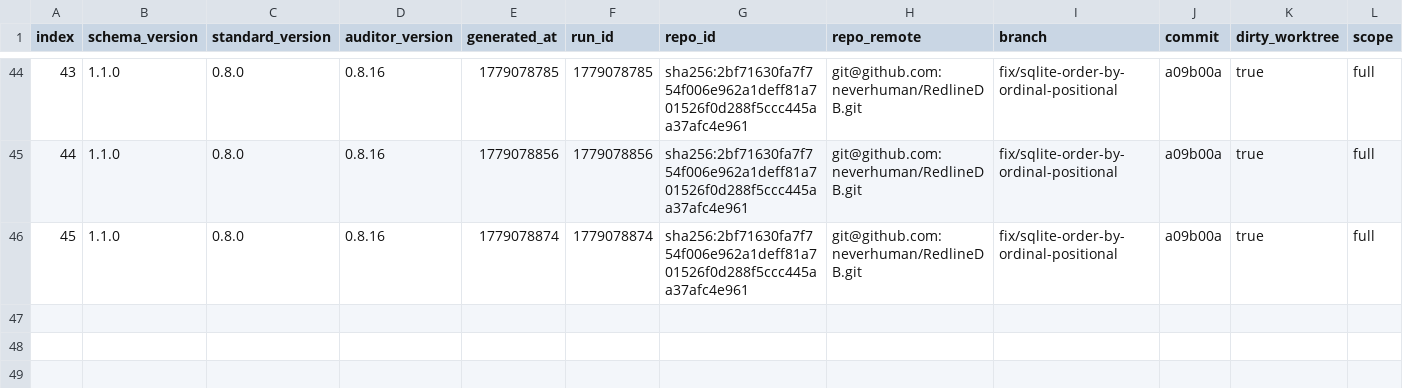
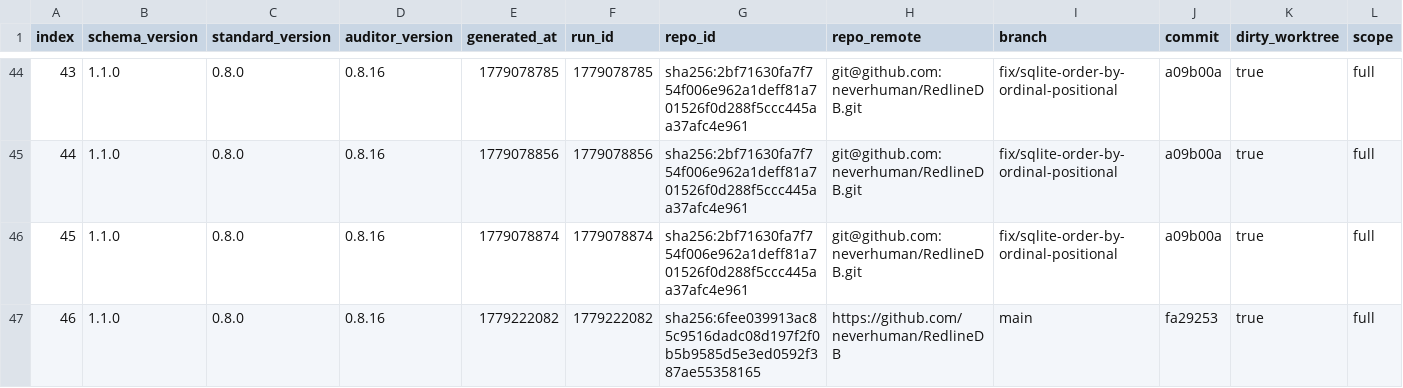
Before and after one commit to neverhuman/RedlineDB, a CSV file: agent/score-history.csv, drawn as a sheet; only a part is shown, gaps mark what is left out; rows hold the shown columns only; the diff names each change by its address in the sheet, - before the commit and + after, or states it on an @@ line.

Commit message:
redlinedb sqlx bootstrap gap

```diff
--- a/agent/score-history.csv
+++ b/agent/score-history.csv
+row 47: 46 | 1.1.0 | 0.8.0 | 0.8.16 | 1779222082 | 1779222082 | sha256:6fee039913ac85c9516dadc08d197f2f0b5b9585d5e3ed0592f387ae55358165 | https://github.com/neverhuman/RedlineDB | main | fa29253 | true | full
```
Also changed, not shown: 6 other files.
